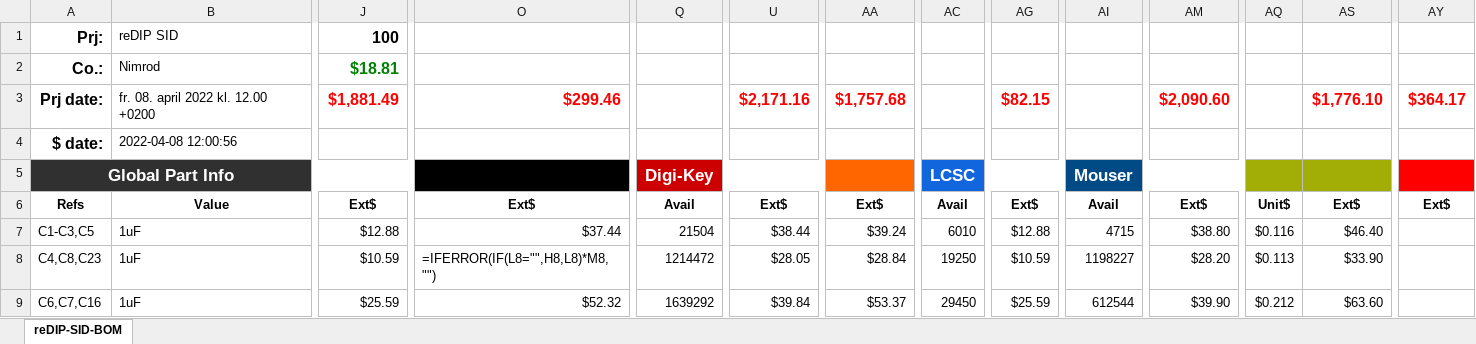
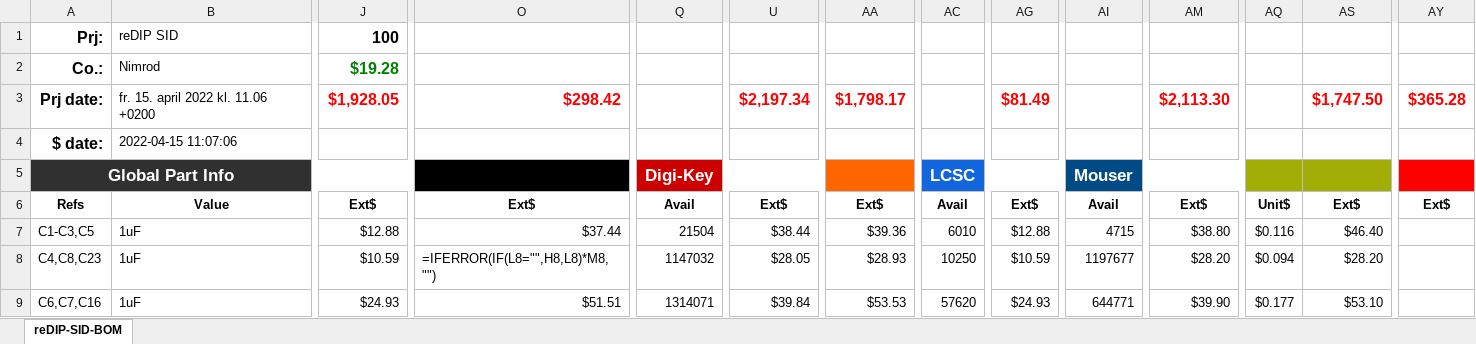
Before and after one commit to daglem/reDIP-SID, an Excel workbook: documentation/reDIP-SID-BOM.xlsx, sheet reDIP-SID-BOM, drawn as a sheet; only a part is shown, gaps mark what is left out; values as stored, in another font and other column widths than the file's, no borders; formulas without a stored value are shown as written; conditional formats not drawn; the diff covers the shown part only; the diff names each change by its address in the sheet, - before the commit and + after, or states it on an @@ line.

```diff
--- a/documentation/reDIP-SID-BOM.xlsx (sheet reDIP-SID-BOM)
+++ b/documentation/reDIP-SID-BOM.xlsx (sheet reDIP-SID-BOM)
-J2: $18.81
+J2: $19.28
-B3: fr. 08. april 2022 kl. 12.00 +0200
+B3: fr. 15. april 2022 kl. 11.06 +0200
-J3: $1,881.49
+J3: $1,928.05
-O3: $299.46
+O3: $298.42
-U3: $2,171.16
+U3: $2,197.34
-AA3: $1,757.68
+AA3: $1,798.17
-AG3: $82.15
+AG3: $81.49
-AM3: $2,090.60
+AM3: $2,113.30
-AS3: $1,776.10
+AS3: $1,747.50
-AY3: $364.17
+AY3: $365.28
-B4: 2022-04-08 12:00:56
+B4: 2022-04-15 11:07:06
-AA7: $39.24
+AA7: $39.36
-Q8: 1214472
+Q8: 1147032
-AA8: $28.84
+AA8: $28.93
-AC8: 19250
+AC8: 10250
-AI8: 1198227
+AI8: 1197677
-AQ8: $0.113
+AQ8: $0.094
-AS8: $33.90
+AS8: $28.20
-J9: $25.59
+J9: $24.93
-O9: $52.32
+O9: $51.51
-Q9: 1639292
+Q9: 1314071
-AA9: $53.37
+AA9: $53.53
-AC9: 29450
+AC9: 57620
-AG9: $25.59
+AG9: $24.93
-AI9: 612544
+AI9: 644771
-AQ9: $0.212
+AQ9: $0.177
-AS9: $63.60
+AS9: $53.10
```
Also changed, not shown: 140 edited cells and cell formats elsewhere in this sheet, formulas that keep their value, hidden cells, 7 other files.
